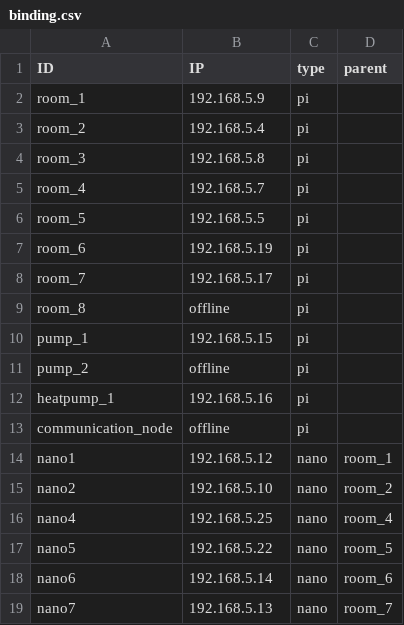
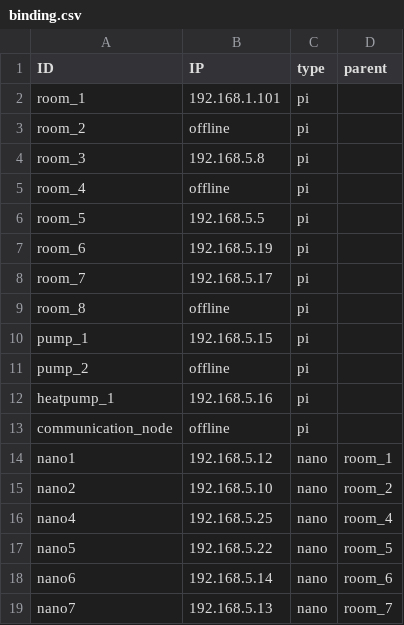
Before and after one commit to yvan233/DASP, a CSV file: DASP/system/binding.csv, drawn as a sheet.

```diff
--- a/DASP/system/binding.csv
+++ b/DASP/system/binding.csv
@@ -1,6 +1,6 @@
 ID,IP,type,parent
-room_1,192.168.5.9,pi,
-room_2,192.168.5.4,pi,
+room_1,192.168.1.101,pi,
+room_2,offline,pi,
 room_3,192.168.5.8,pi,
-room_4,192.168.5.7,pi,
+room_4,offline,pi,
 room_5,192.168.5.5,pi,
```
Also changed, not shown: 11 other files.
